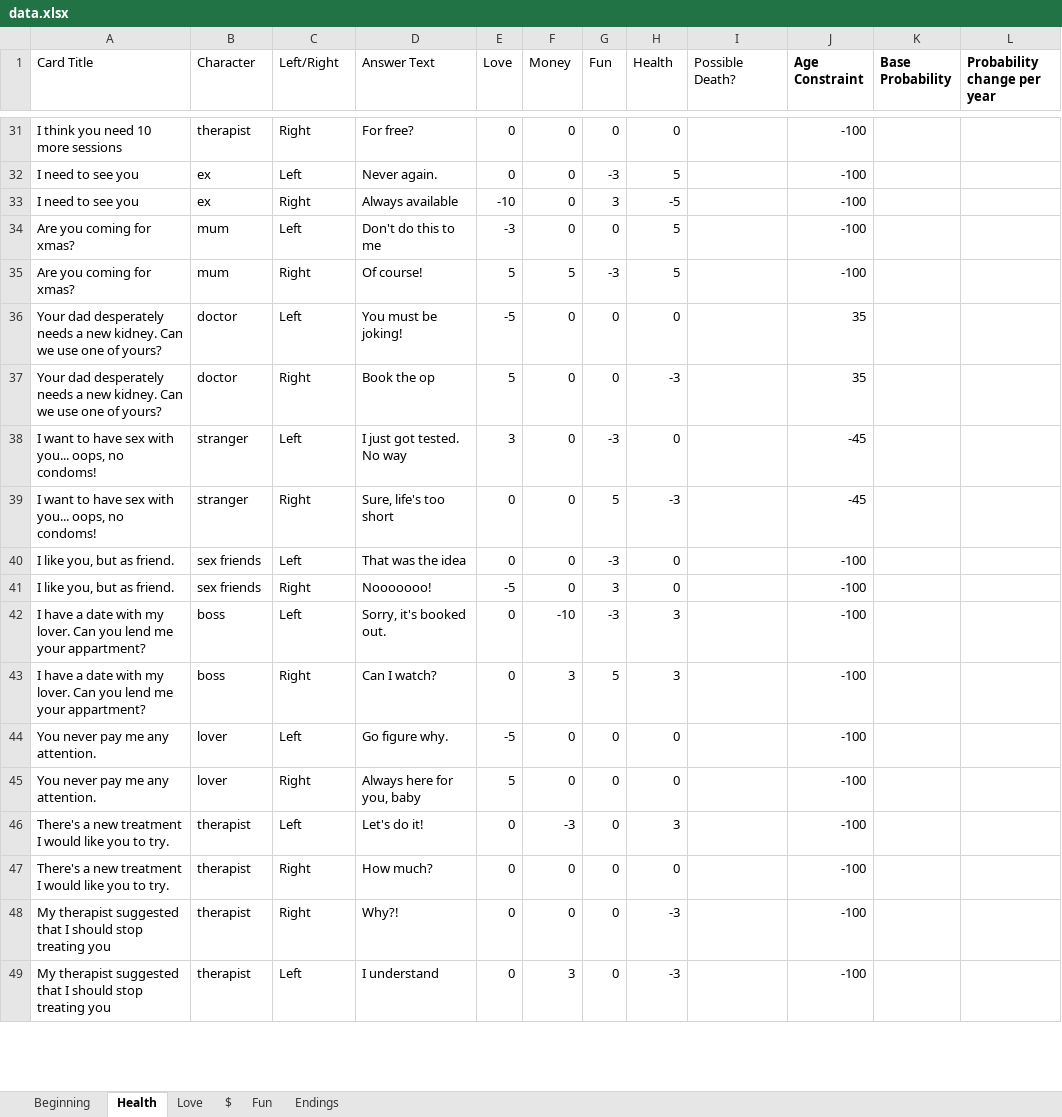
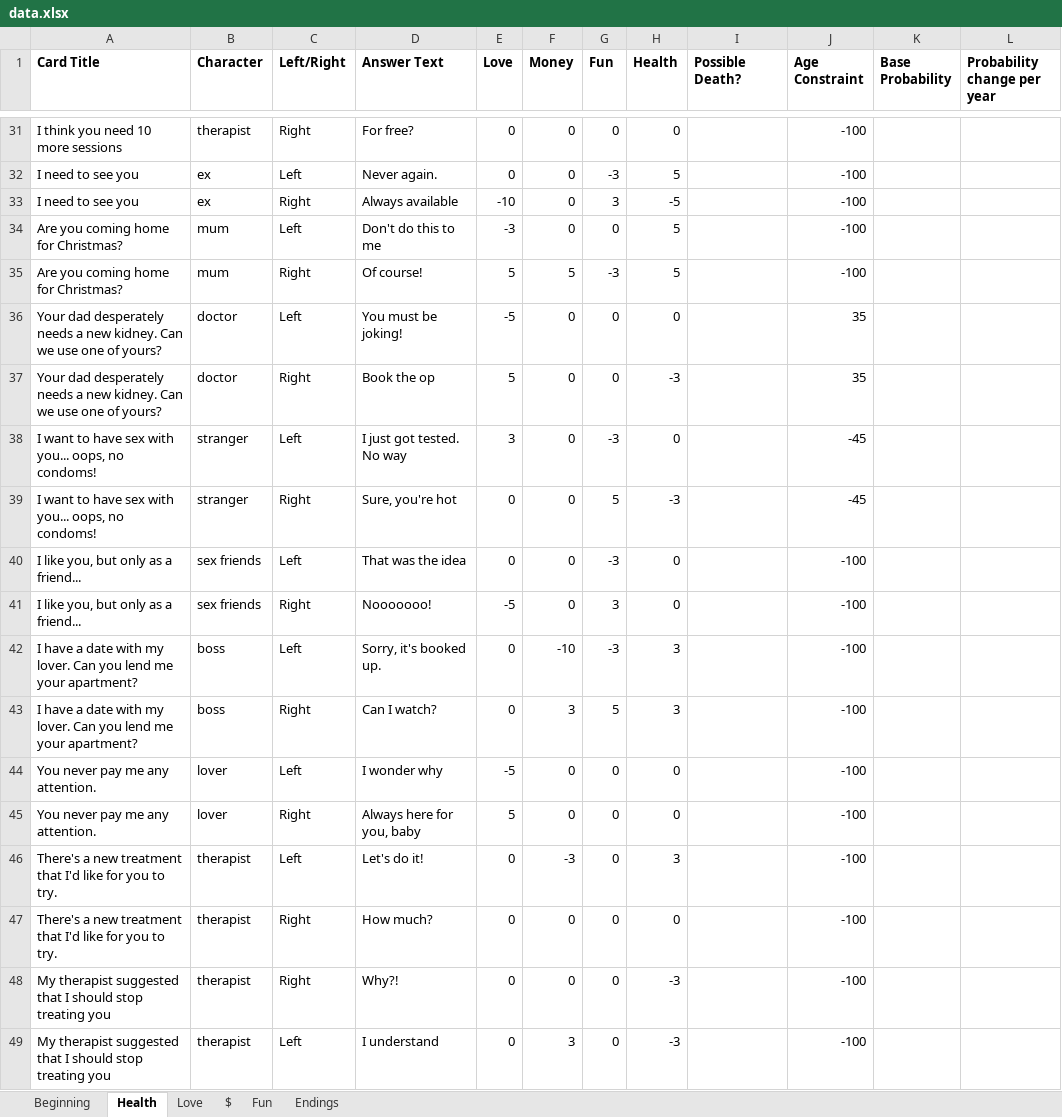
Before and after one commit to Betahackers/lifegame-api, an Excel workbook: db/data/data.xlsx, sheet Health, drawn as a sheet; only a part is shown, gaps mark what is left out; values as stored, in another font and other column widths than the file's, no borders; charts and pictures not drawn; the diff covers the shown part only; the diff names each change by its address in the sheet, - before the commit and + after, or states it on an @@ line.

```diff
--- a/db/data/data.xlsx (sheet Health)
+++ b/db/data/data.xlsx (sheet Health)
-A1:I1 bold: off
+A1:I1 bold: on
-A34:A35 (Card Title): Are you coming for xmas?
+A34:A35 (Card Title): Are you coming home for Christmas?
-D39 (Answer Text): Sure, life's too short
+D39 (Answer Text): Sure, you're hot
-A40:A41 (Card Title): I like you, but as friend.
+A40:A41 (Card Title): I like you, but only as a friend...
-A42:A43 (Card Title): …me your appartment?
+A42:A43 (Card Title): …me your apartment?
-D42 (Answer Text): Sorry, it's booked out.
+D42 (Answer Text): Sorry, it's booked up.
-D44 (Answer Text): Go figure why.
+D44 (Answer Text): I wonder why
-A46:A47 (Card Title): …new treatment I would like you to…
+A46:A47 (Card Title): …new treatment that I'd like for you to…
```
Also changed, not shown: 32 added rows and 17 edited cells elsewhere in this sheet, sheet $, sheet Endings, sheet Fun, sheet Love.
